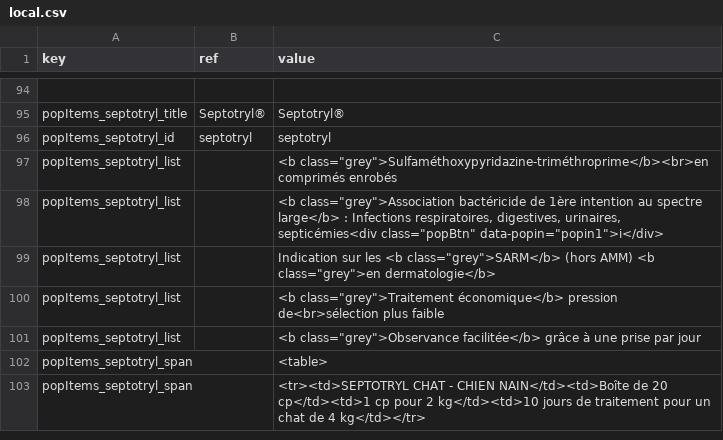
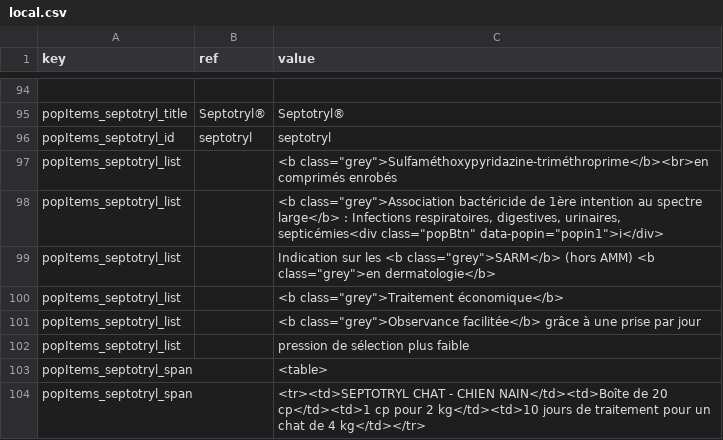
Before and after one commit to Lanfoster/vet_mastergroup, a CSV file: range_products/local.csv, drawn as a sheet; only a part is shown, gaps mark what is left out.

```diff
--- a/range_products/local.csv
+++ b/range_products/local.csv
@@ -99,4 +99,5 @@ popItems_septotryl_list;;<b class="grey">Association bactéricide de 1ère inten
 popItems_septotryl_list;;Indication sur les <b class="grey">SARM</b> (hors AMM) <b class="grey">en dermatologie</b>
-popItems_septotryl_list;;<b class="grey">Traitement économique</b> pression de<br>sélection plus faible
+popItems_septotryl_list;;<b class="grey">Traitement économique</b>
 popItems_septotryl_list;;<b class="grey">Observance facilitée</b> grâce à une prise par jour
+popItems_septotryl_list;;pression de sélection plus faible
 popItems_septotryl_span;;<table>
```
Also changed, not shown: 2 other files.
